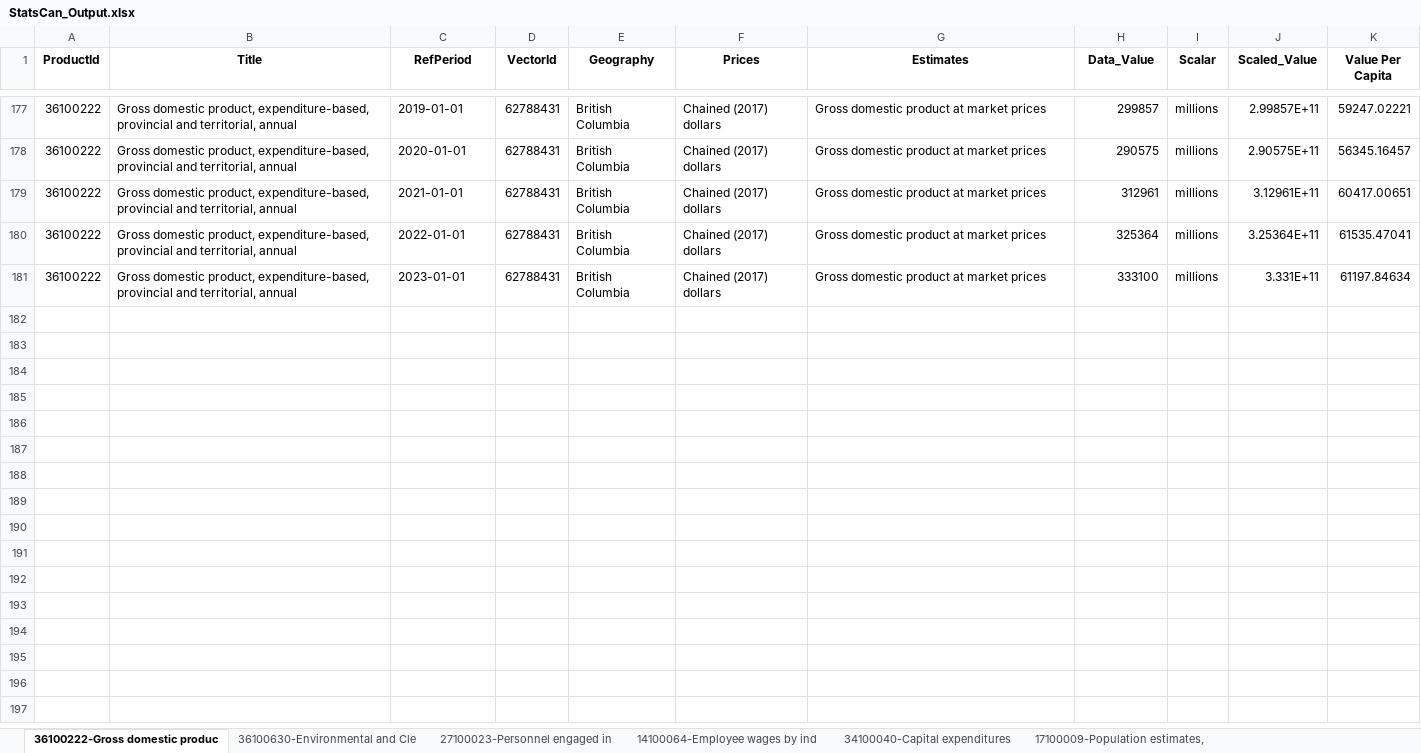
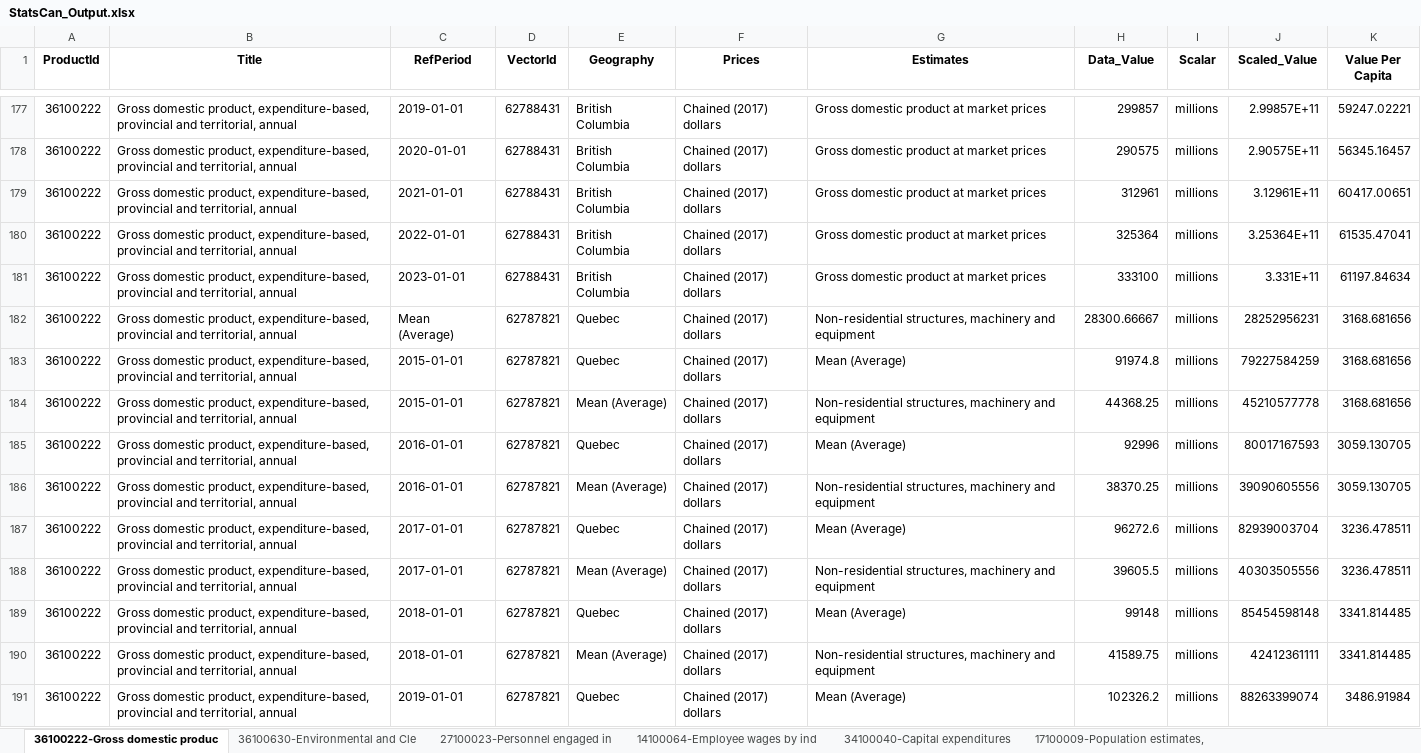
Before and after one commit to CPlutBC/Stats_Import, an Excel workbook: data/StatsCan_Output.xlsx, sheet 36100222-Gross domestic produc, drawn as a sheet; only a part is shown, gaps mark what is left out; values as stored, in another font and other column widths than the file's, no borders; the diff covers the shown part only; the diff names each change by its address in the sheet, - before the commit and + after, or states it on an @@ line.

```diff
--- a/data/StatsCan_Output.xlsx (sheet 36100222-Gross domestic produc)
+++ b/data/StatsCan_Output.xlsx (sheet 36100222-Gross domestic produc)
+row 182: 36100222 | Gross domestic product, expenditure-based, provincial and territorial, annual | Mean (Average) | 62787821 | Quebec | Chained (2017) dollars | Non-residential structures, machinery and equipment | 28300.66667 | millions | 28252956231 | 3168.681656
+row 183: 36100222 | Gross domestic product, expenditure-based, provincial and territorial, annual | 2015-01-01 | 62787821 | Quebec | Chained (2017) dollars | Mean (Average) | 91974.8 | millions | 79227584259 | 3168.681656
+row 184: 36100222 | Gross domestic product, expenditure-based, provincial and territorial, annual | 2015-01-01 | 62787821 | Mean (Average) | Chained (2017) dollars | Non-residential structures, machinery and equipment | 44368.25 | millions | 45210577778 | 3168.681656
+row 185: 36100222 | Gross domestic product, expenditure-based, provincial and territorial, annual | 2016-01-01 | 62787821 | Quebec | Chained (2017) dollars | Mean (Average) | 92996 | millions | 80017167593 | 3059.130705
+row 186: 36100222 | Gross domestic product, expenditure-based, provincial and territorial, annual | 2016-01-01 | 62787821 | Mean (Average) | Chained (2017) dollars | Non-residential structures, machinery and equipment | 38370.25 | millions | 39090605556 | 3059.130705
+row 187: 36100222 | Gross domestic product, expenditure-based, provincial and territorial, annual | 2017-01-01 | 62787821 | Quebec | Chained (2017) dollars | Mean (Average) | 96272.6 | millions | 82939003704 | 3236.478511
+row 188: 36100222 | Gross domestic product, expenditure-based, provincial and territorial, annual | 2017-01-01 | 62787821 | Mean (Average) | Chained (2017) dollars | Non-residential structures, machinery and equipment | 39605.5 | millions | 40303505556 | 3236.478511
+row 189: 36100222 | Gross domestic product, expenditure-based, provincial and territorial, annual | 2018-01-01 | 62787821 | Quebec | Chained (2017) dollars | Mean (Average) | 99148 | millions | 85454598148 | 3341.814485
+row 190: 36100222 | Gross domestic product, expenditure-based, provincial and territorial, annual | 2018-01-01 | 62787821 | Mean (Average) | Chained (2017) dollars | Non-residential structures, machinery and equipment | 41589.75 | millions | 42412361111 | 3341.814485
+row 191: 36100222 | Gross domestic product, expenditure-based, provincial and territorial, annual | 2019-01-01 | 62787821 | Quebec | Chained (2017) dollars | Mean (Average) | 102326.2 | millions | 88263399074 | 3486.91984
```
Also changed, not shown: 91 added rows elsewhere in this sheet, sheet 36100402-Gross domestic produc, sheet Global variables, sheet 14100064-Employee wages by ind, sheet 27100273-Gross domestic expend, sheet 34100040-Capital expenditures, sheet 36100630-Environmental and Cle, 3 more sheets, 6 other files.
